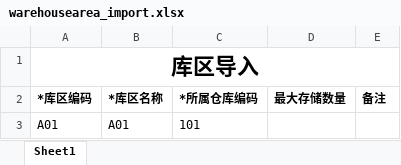
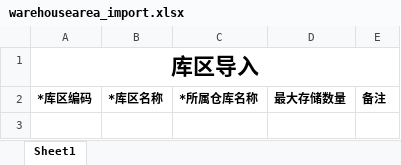
Before and after one commit to hongshu1/fengfu-pubbase, an Excel workbook: src/main/resources/jxls_templates/warehousearea_import.xlsx, sheet Sheet1, drawn as a sheet; values as stored, in another font and other column widths than the file's, no borders; the diff names each change by its address in the sheet, - before the commit and + after, or states it on an @@ line.

```diff
--- a/src/main/resources/jxls_templates/warehousearea_import.xlsx (sheet Sheet1)
+++ b/src/main/resources/jxls_templates/warehousearea_import.xlsx (sheet Sheet1)
-C2: *所属仓库编码
+C2: *所属仓库名称
-row 3: A01 | A01 | 101
```
Also changed, not shown: 4 other files.
